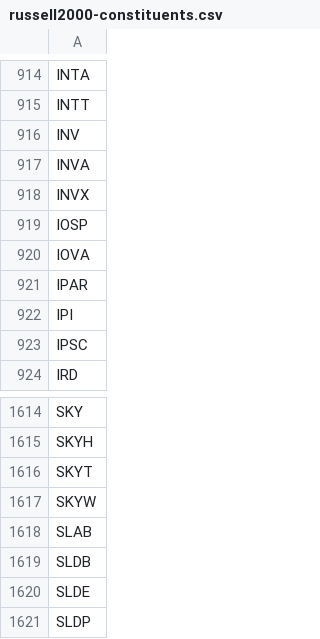
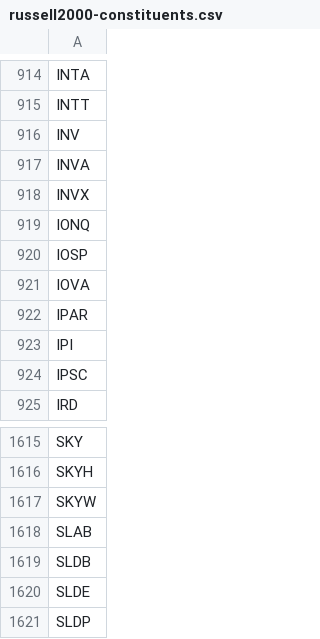
Before and after one commit to benjaminpo/finance-dataset, a CSV file: config/listings/russell2000-constituents.csv, drawn as a sheet; only a part is shown, gaps mark what is left out; removed rows and columns are numbered as before the commit, all else as after; the diff names each change by its address in the sheet, - before the commit and + after, or states it on an @@ line.

```diff
--- a/config/listings/russell2000-constituents.csv
+++ b/config/listings/russell2000-constituents.csv
+row 919: IONQ
-row 1616: SKYT
```
